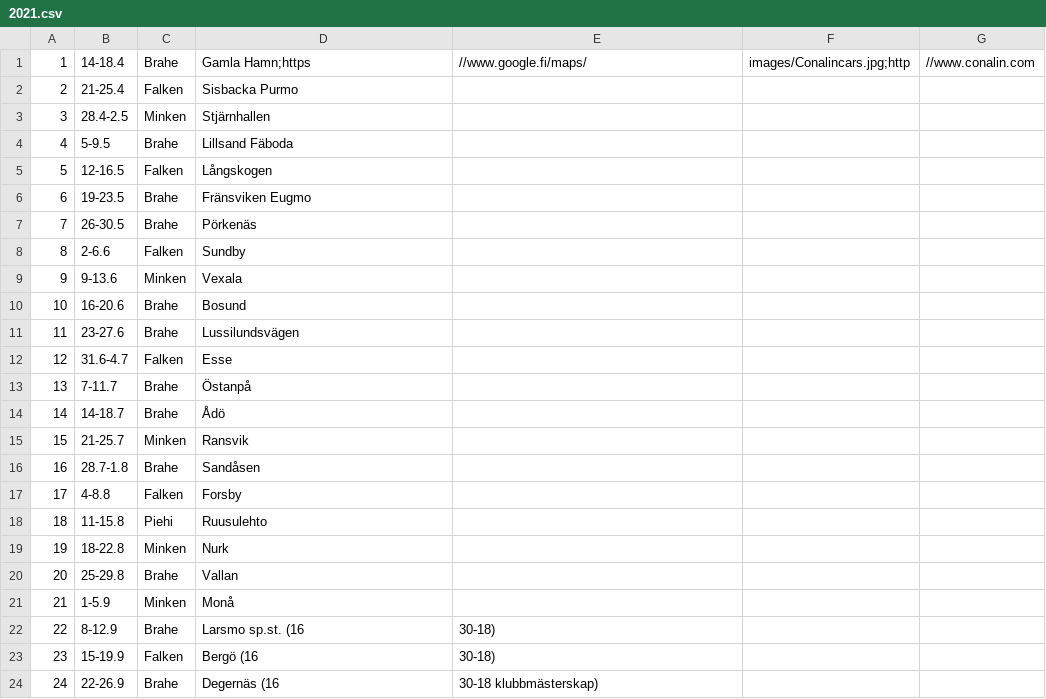
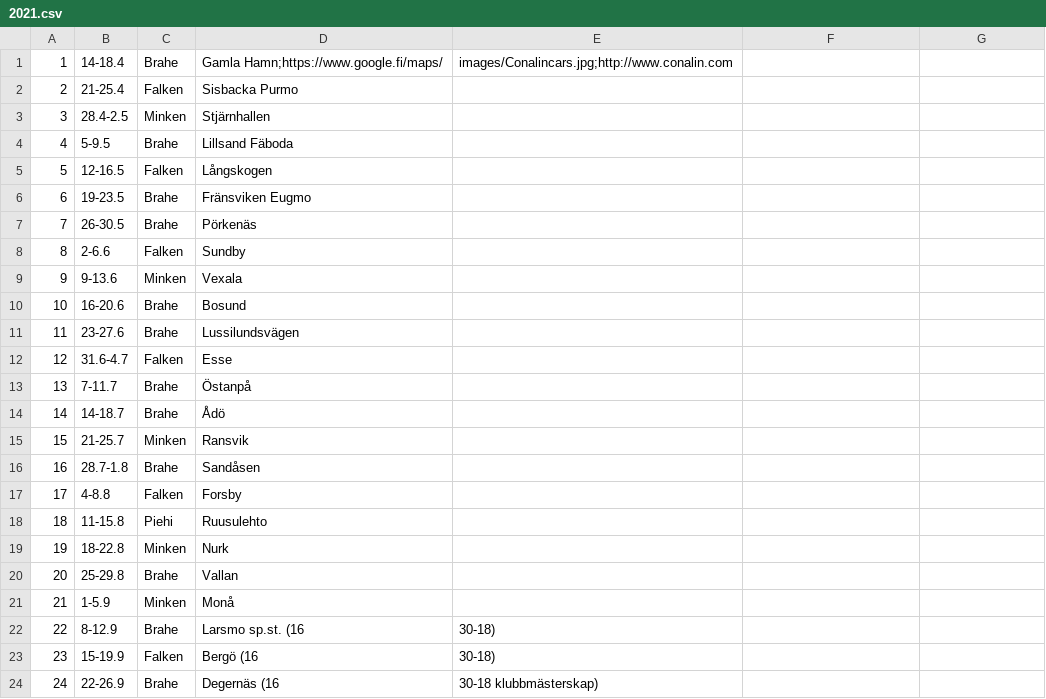
Before and after one commit to minkenol/website, a CSV file: program/2021.csv, drawn as a sheet.

Commit message:
Update 2021.csv

```diff
--- a/program/2021.csv
+++ b/program/2021.csv
@@ -1,2 +1,2 @@
- 1,  14-18.4,   Brahe, Gamla Hamn;https,//www.google.fi/maps/,    images/Conalincars.jpg;http,//www.conalin.com
+ 1,  14-18.4,   Brahe, Gamla Hamn;https://www.google.fi/maps/,    images/Conalincars.jpg;http://www.conalin.com
  2,  21-25.4,   Falken, Sisbacka Purmo ,
```
